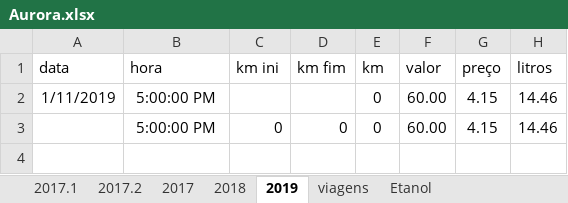
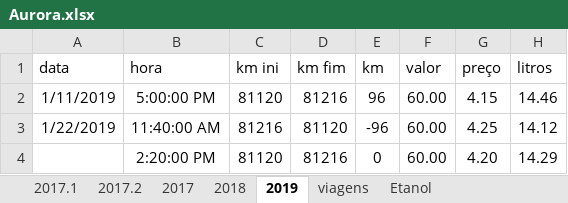
Before and after one commit to mjnlima/dadosGD, an Excel workbook: Aurora.xlsx, sheet 2019, drawn as a sheet; values as stored, in another font and other column widths than the file's, no borders; table styles not drawn; removed rows and columns are numbered as before the commit, all else as after; the diff names each change by its address in the sheet, - before the commit and + after, or states it on an @@ line.

Commit message:
dsf

```diff
--- a/Aurora.xlsx (sheet 2019)
+++ b/Aurora.xlsx (sheet 2019)
-C2 (km ini): (empty)
+C2 (km ini): 81120
-D2 (km fim): (empty)
+D2 (km fim): 81216
-E2 (km): 0
+E2 (km): 96
-row 3:  | 5:00:00 PM | 0 | 0 | 0 | 60.00 | 4.15 | 14.46
+row 3: 1/22/2019 | 11:40:00 AM | 81216 | 81120 | -96 | 60.00 | 4.25 | 14.12
+row 4:  | 2:20:00 PM | 81120 | 81216 | 0 | 60.00 | 4.20 | 14.29
```
